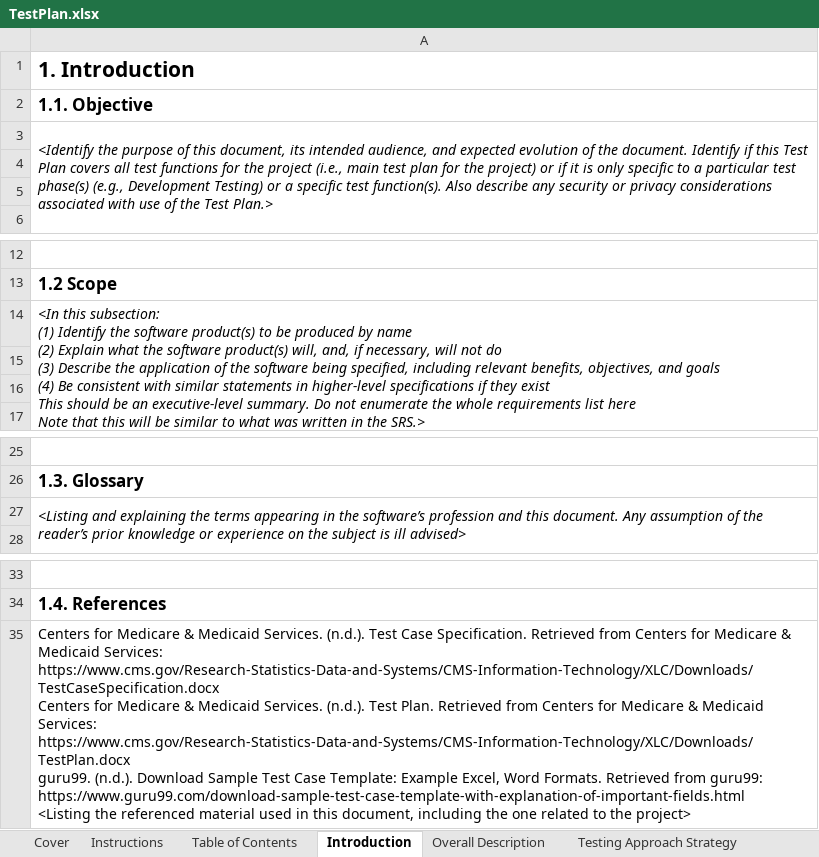
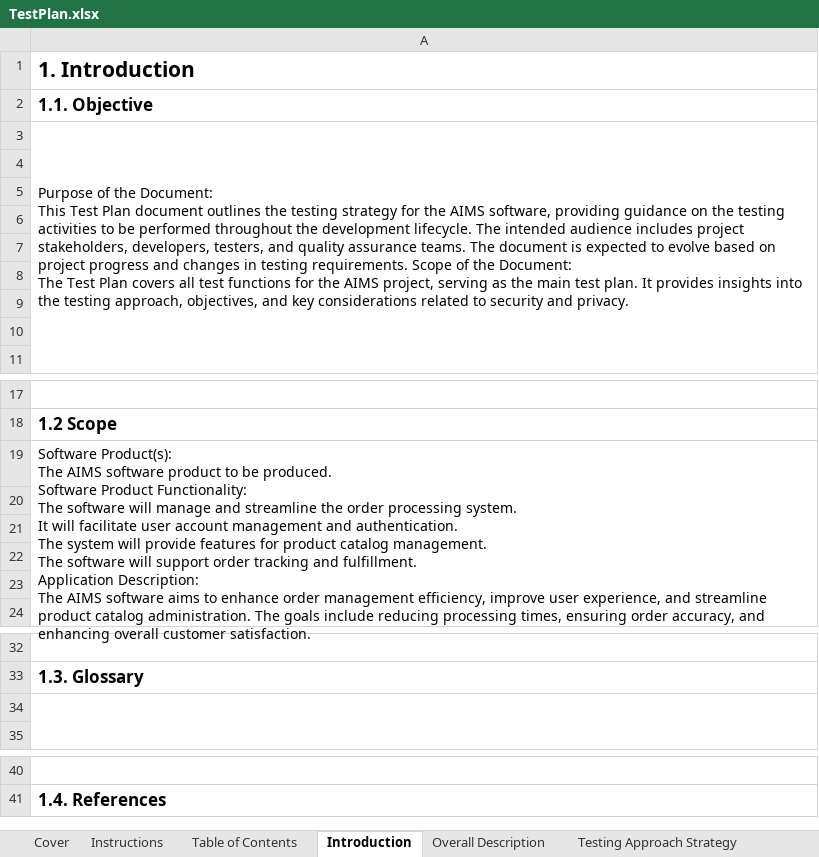
Before and after one commit to pmatuan/TKXDPM.VP.20231-05, an Excel workbook: Unit Test/TestPlan.xlsx, sheet Introduction, drawn as a sheet; only a part is shown, gaps mark what is left out; values as stored, in another font and other column widths than the file's, no borders; removed rows and columns are numbered as before the commit, all else as after; ↵ is a line break in a cell; the diff names each change by its address in the sheet, - before the commit and + after, or states it on an @@ line.

Commit message:
update requirement analysis and test plan

```diff
--- a/Unit Test/TestPlan.xlsx (sheet Introduction)
+++ b/Unit Test/TestPlan.xlsx (sheet Introduction)
-A3: <Identify the purpose of this document, its intended audience, and expected evolution of the document. Identify if this Test Plan covers all test functions for the project (i.e., main test plan for the project) or if it is only specific to a particular test phase(s) (e.g., Development Testing) or a specific test function(s). Also describe any security or privacy considerations associated with use of the Test Plan.>
+A3: Purpose of the Document: ↵ This Test Plan document outlines the testing strategy for the AIMS software, providing guidance on the testing activities to be performed throughout the development lifecycle. The intended audience includes project stakeholders, developers, testers, and quality assurance teams. The document is expected to evolve based on project progress and changes in testing requirements. Scope of the Document: ↵ The Test Plan covers all test functions for the AIMS project, serving as the main test plan. It provides insights into the testing approach, objectives, and key considerations related to security and privacy.
-A3 italic: on
+A3 italic: off
+row 4: (empty)
+row 5: (empty)
+row 6: (empty)
+row 7: (empty)
+row 8: (empty)
-A19: <In this subsection: ↵ (1) Identify the software product(s) to be produced by name ↵ (2) Explain what the software product(s) will, and, if necessary, will not do ↵ (3) Describe the application of the software being specified, including relevant benefits, objectives, and goals ↵ (4) Be consistent with similar statements in higher-level specifications if they exist ↵ This should be an executive-level summary. Do not enumerate the whole requirements list here ↵ Note that this will be similar to what was written in the SRS.>
+A19: Software Product(s): ↵ The AIMS software product to be produced. ↵ Software Product Functionality: ↵ The software will manage and streamline the order processing system. ↵ It will facilitate user account management and authentication. ↵ The system will provide features for product catalog management. ↵ The software will support order tracking and fulfillment. ↵ Application Description: ↵ The AIMS software aims to enhance order management efficiency, improve user experience, and streamline product catalog administration. The goals include reducing processing times, ensuring order accuracy, and enhancing overall customer satisfaction.
-A19 italic: on
+A19 italic: off
+row 20: (empty)
+row 21: (empty)
-A34: <Listing and explaining the terms appearing in the software’s profession and this document. Any assumption of the reader’s prior knowledge or experience on the subject is ill advised>
+A34: (empty)
-row 35: Centers for Medicare & Medicaid Services. (n.d.). Test Case Specification. Retrieved from Centers for Medicare & Medicaid Services: https://www.cms.gov/Research-Statistics-Data-and-Systems/CMS-Information-Technology/XLC/Downloads/TestCaseSpecification.docx ↵ Centers for Medicare & Medicaid Services. (n.d.). Test Plan. Retrieved from Centers for Medicare & Medicaid Services: https://www.cms.gov/Research-Statistics-Data-and-Systems/CMS-Information-Technology/XLC/Downloads/TestPlan.docx ↵ guru99. (n.d.). Download Sample Test Case Template: Example Excel, Word Formats. Retrieved from guru99: https://www.guru99.com/download-sample-test-case-template-with-explanation-of-important-fields.html ↵ <Listing the referenced material used in this document, including the one related to the project>
```
Also changed, not shown: sheet Overall Description, sheet Testing Approach Strategy, charts or pictures, 5 other files.
